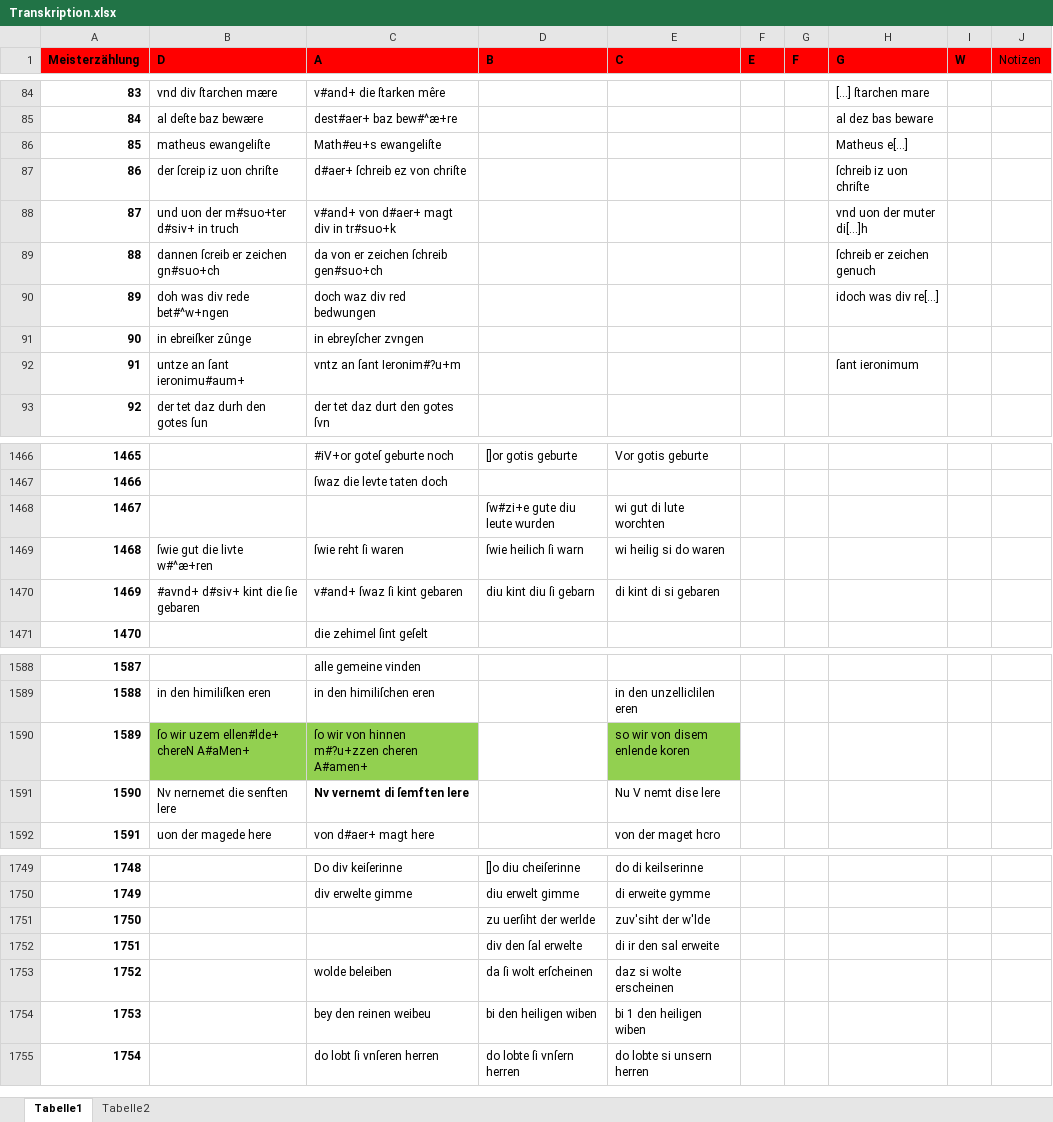
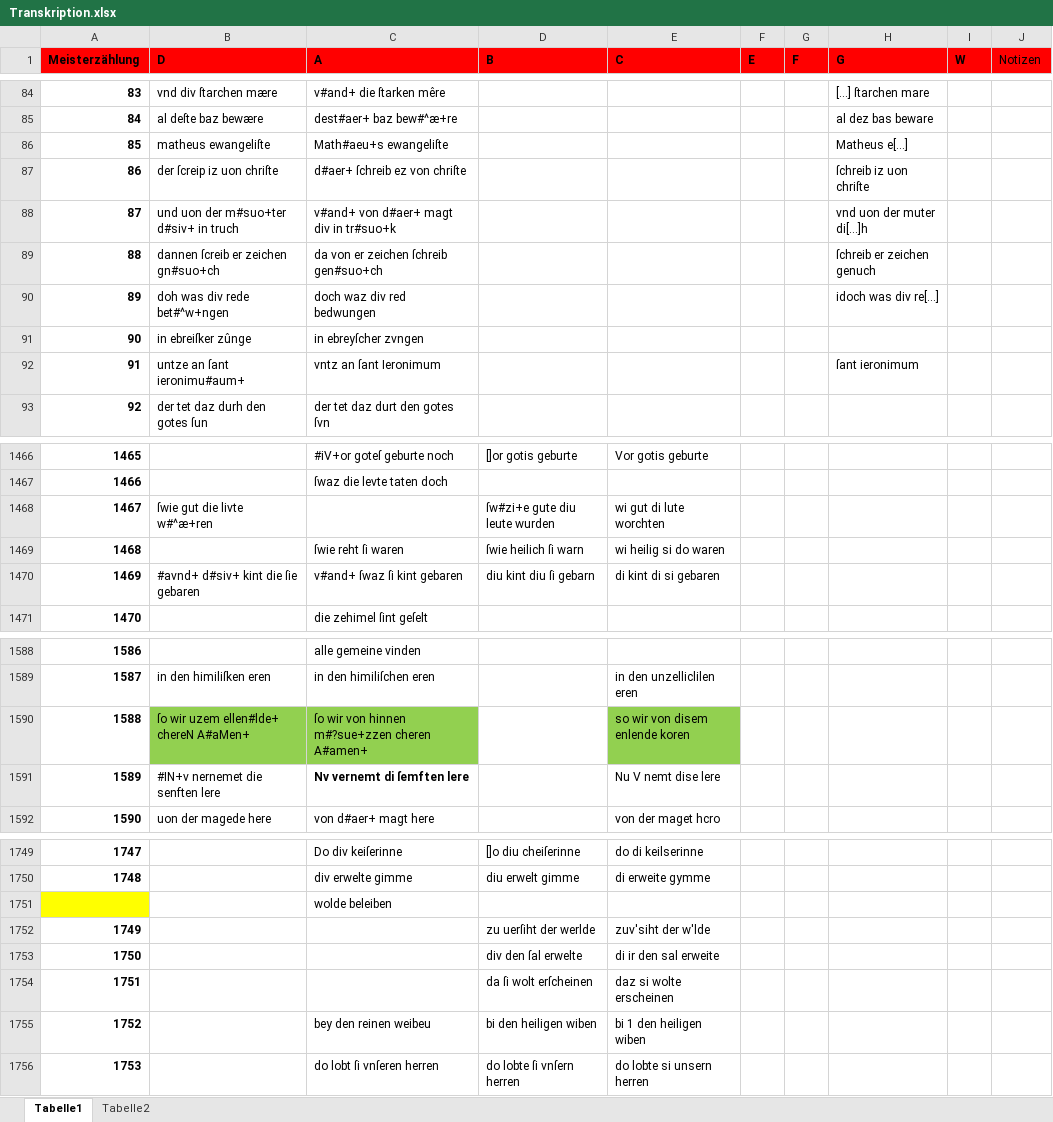
Before and after one commit to Edition-Driu-liet-von-der-maget/initial_parsing, an Excel workbook: data/Transkription.xlsx, sheet Tabelle1, drawn as a sheet; only a part is shown, gaps mark what is left out; values as stored, in another font and other column widths than the file's, no borders; addresses are those after the commit; the diff covers the shown part only; the diff names each change by its address in the sheet, - before the commit and + after, or states it on an @@ line.

```diff
--- a/data/Transkription.xlsx (sheet Tabelle1)
+++ b/data/Transkription.xlsx (sheet Tabelle1)
-C86 (A): Math#eu+s ewangeliſte
+C86 (A): Math#aeu+s ewangeliſte
-C92 (A): vntz an ſant Ieronim#?u+m
+C92 (A): vntz an ſant Ieronimum
-B1468 (D): (empty)
+B1468 (D): ſwie gut die livte w#^æ+ren
-B1469 (D): ſwie gut die livte w#^æ+ren
+B1469 (D): (empty)
@@ column A (Meisterzählung) renumbered from row 1536 down @@
-C1590 (A): ſo wir von hinnen m#?u+zzen cheren A#amen+
+C1590 (A): ſo wir von hinnen m#?sue+zzen cheren A#amen+
-B1591 (D): Nv nernemet die senften lere
+B1591 (D): #IN+v nernemet die senften lere
+row 1751:  |  | wolde beleiben
-C1754 (A): wolde beleiben
+C1754 (A): (empty)
```
Also changed, not shown: 1 added row, 1 removed row, 49 edited cells and cell formats elsewhere in this sheet.
